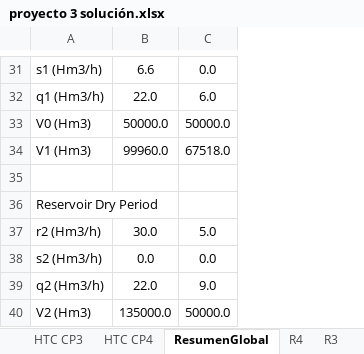
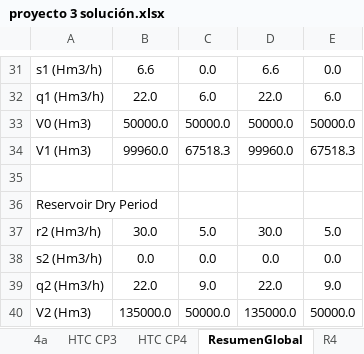
Before and after one commit to pmdeoliveiradejesus/MASEP-OPE, an Excel workbook: HTC/proyecto/proyecto 3 solución.xlsx, sheet ResumenGlobal, drawn as a sheet; only a part is shown, gaps mark what is left out; values as stored, in another font and other column widths than the file's, no borders; charts and pictures not drawn; 2 other sheets too large or unreadable and not compared; the diff covers the shown part only; the diff names each change by its address in the sheet, - before the commit and + after, or states it on an @@ line.

```diff
--- a/HTC/proyecto/proyecto 3 solución.xlsx (sheet ResumenGlobal)
+++ b/HTC/proyecto/proyecto 3 solución.xlsx (sheet ResumenGlobal)
+sheet tab: 4a
+column D, rows 31-40: 6.6 | 22.0 | 50000.0 | 99960.0 |  |  | 30.0 | 0.0 | 22.0 | 135000.0
+column E, rows 31-40: 0.0 | 6.0 | 50000.0 | 67518.3 |  |  | 5.0 | 0.0 | 9.0 | 50000.0
-C34: 67518.0
+C34: 67518.3
```
Also changed, not shown: 1 added row, 1 removed row and 11 edited cells elsewhere in this sheet, sheet R4, sheet Dataset, sheet R3, other sheet tabs, formulas that keep their value, hidden cells, charts or pictures, HTC/E2_Despacho_Hidrotermico.xlsx, 3 other files.
